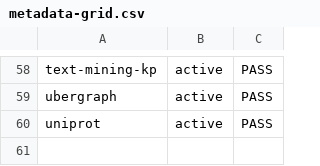
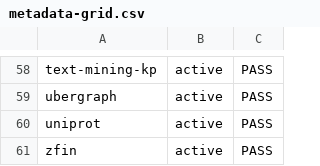
Before and after one commit to Knowledge-Graph-Hub/kg-registry, a CSV file: reports/metadata-grid.csv, drawn as a sheet; only a part is shown, gaps mark what is left out; the diff names each change by its address in the sheet, - before the commit and + after, or states it on an @@ line.

```diff
--- a/reports/metadata-grid.csv
+++ b/reports/metadata-grid.csv
+row 61: zfin | active | PASS
```
Also changed, not shown: 5 other files.
